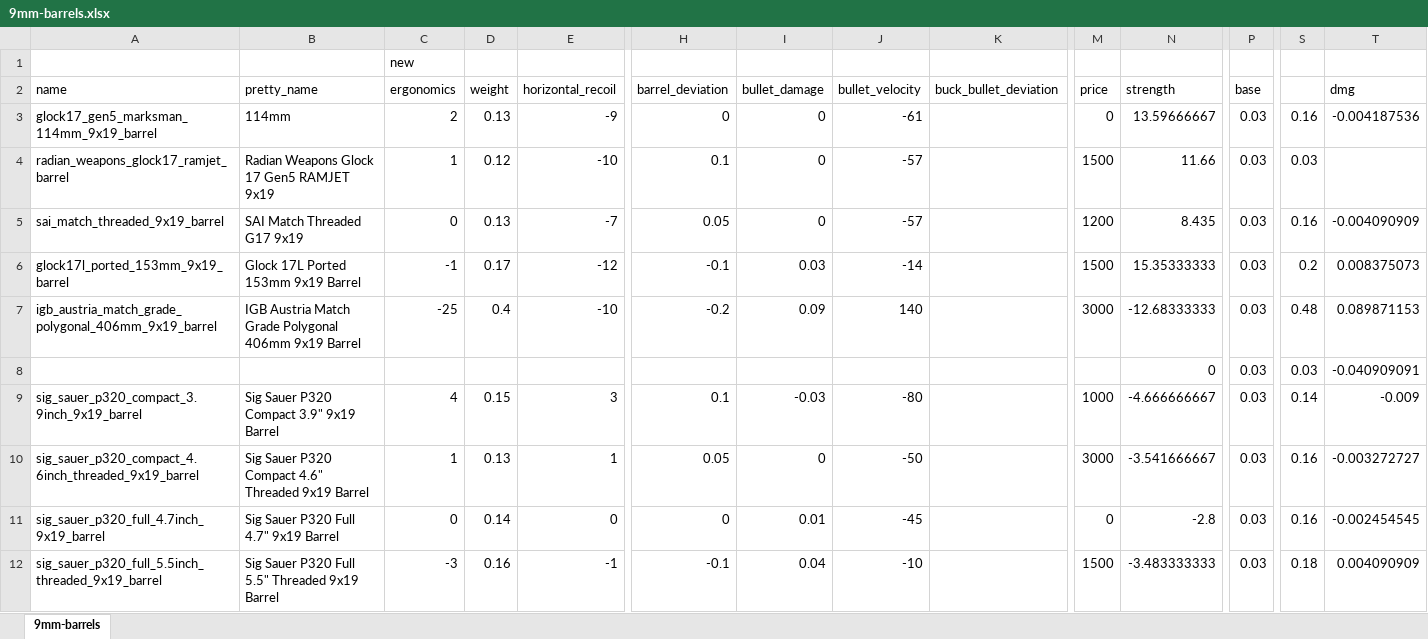
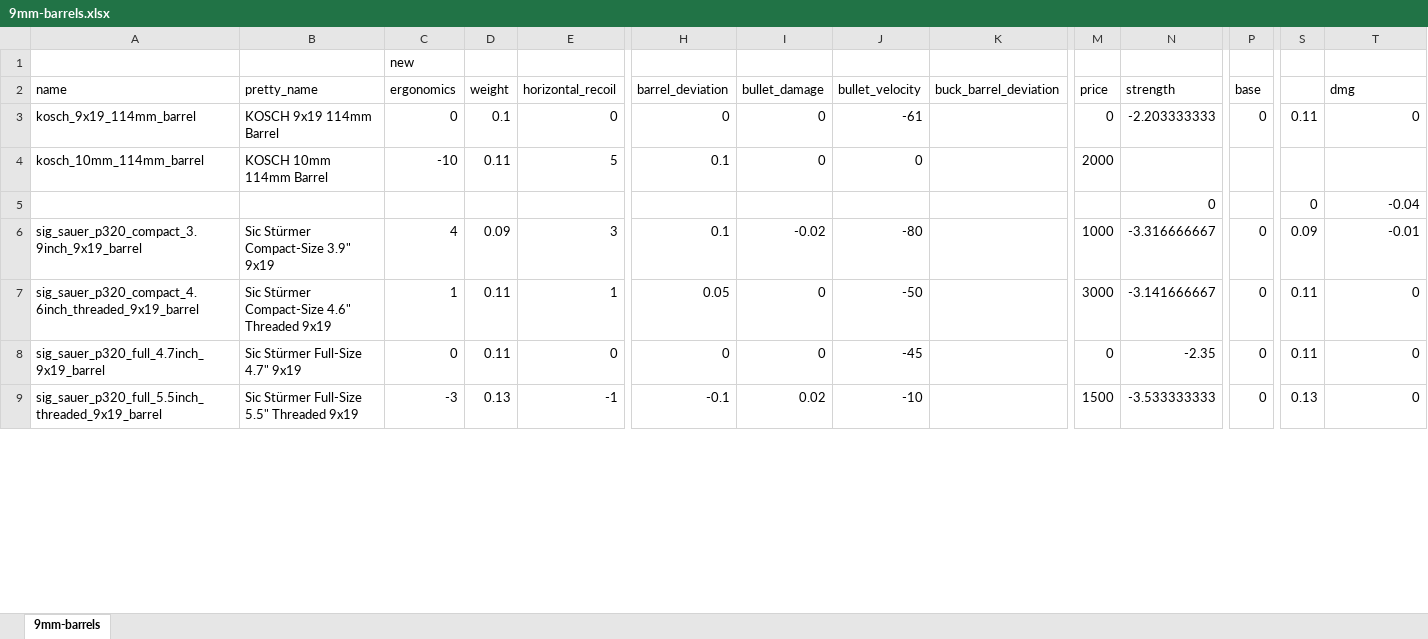
Before and after one commit to recoil-group/deadline-balancing, an Excel workbook: changes/9mm-barrels.xlsx, sheet 9mm-barrels, drawn as a sheet; only a part is shown, gaps mark what is left out; values as stored, in another font and other column widths than the file's, no borders; removed rows and columns are numbered as before the commit, all else as after; rows hold the shown columns only; the diff covers the shown part only; the diff names each change by its address in the sheet, - before the commit and + after, or states it on an @@ line.

Commit message:
9mm barrels

```diff
--- a/changes/9mm-barrels.xlsx (sheet 9mm-barrels)
+++ b/changes/9mm-barrels.xlsx (sheet 9mm-barrels)
-K2: buck_bullet_deviation
+K2: buck_barrel_deviation
-row 3: glock17_gen5_marksman_114mm_9x19_barrel | 114mm | 2 | 0.13 | -9 | 0 | 0 | -61 |  | 0 | 13.59666667 | 0.03 | 0.16 | -0.004187536
-row 4: radian_weapons_glock17_ramjet_barrel | Radian Weapons Glock 17 Gen5 RAMJET 9x19 | 1 | 0.12 | -10 | 0.1 | 0 | -57 |  | 1500 | 11.66 | 0.03 | 0.03
-row 5: sai_match_threaded_9x19_barrel | SAI Match Threaded G17 9x19 | 0 | 0.13 | -7 | 0.05 | 0 | -57 |  | 1200 | 8.435 | 0.03 | 0.16 | -0.004090909
-row 6: glock17l_ported_153mm_9x19_barrel | Glock 17L Ported 153mm 9x19 Barrel | -1 | 0.17 | -12 | -0.1 | 0.03 | -14 |  | 1500 | 15.35333333 | 0.03 | 0.2 | 0.008375073
-row 7: igb_austria_match_grade_polygonal_406mm_9x19_barrel | IGB Austria Match Grade Polygonal 406mm 9x19 Barrel | -25 | 0.4 | -10 | -0.2 | 0.09 | 140 |  | 3000 | -12.68333333 | 0.03 | 0.48 | 0.089871153
-row 8:  |  |  |  |  |  |  |  |  |  | 0 | 0.03 | 0.03 | -0.040909091
+row 3: kosch_9x19_114mm_barrel | KOSCH 9x19 114mm Barrel | 0 | 0.1 | 0 | 0 | 0 | -61 |  | 0 | -2.203333333 | 0 | 0.11 | 0
+row 4: kosch_10mm_114mm_barrel | KOSCH 10mm 114mm Barrel | -10 | 0.11 | 5 | 0.1 | 0 | 0 |  | 2000
+row 5:  |  |  |  |  |  |  |  |  |  | 0 |  | 0 | -0.04
-B6 (pretty_name): Sig Sauer P320 Compact 3.9" 9x19 Barrel
+B6 (pretty_name): Sic Stürmer Compact-Size 3.9" 9x19
-D6 (weight): 0.15
+D6 (weight): 0.09
-I6 (bullet_damage): -0.03
+I6 (bullet_damage): -0.02
-N6 (strength): -4.666666667
+N6 (strength): -3.316666667
-P6:P9 (base): 0.03
+P6:P9 (base): 0
-S6: 0.14
+S6: 0.09
-T6 (dmg): -0.009
+T6 (dmg): -0.01
-B7 (pretty_name): Sig Sauer P320 Compact 4.6" Threaded 9x19 Barrel
+B7 (pretty_name): Sic Stürmer Compact-Size 4.6" Threaded 9x19
-D7 (weight): 0.13
+D7 (weight): 0.11
-N7 (strength): -3.541666667
+N7 (strength): -3.141666667
-S7:S8: 0.16
+S7:S8: 0.11
-T7 (dmg): -0.003272727
+T7 (dmg): 0
-B8 (pretty_name): Sig Sauer P320 Full 4.7" 9x19 Barrel
+B8 (pretty_name): Sic Stürmer Full-Size 4.7" 9x19
-D8 (weight): 0.14
+D8 (weight): 0.11
-I8 (bullet_damage): 0.01
+I8 (bullet_damage): 0
-N8 (strength): -2.8
+N8 (strength): -2.35
-T8 (dmg): -0.002454545
+T8 (dmg): 0
-B9 (pretty_name): Sig Sauer P320 Full 5.5" Threaded 9x19 Barrel
+B9 (pretty_name): Sic Stürmer Full-Size 5.5" Threaded 9x19
-D9 (weight): 0.16
+D9 (weight): 0.13
-I9 (bullet_damage): 0.04
+I9 (bullet_damage): 0.02
-N9 (strength): -3.483333333
+N9 (strength): -3.533333333
-S9: 0.18
+S9: 0.13
-T9 (dmg): 0.004090909
+T9 (dmg): 0
```
Also changed, not shown: 11 added rows, 7 removed rows and 79 edited cells elsewhere in this sheet, formulas that keep their value, 2 other files.
